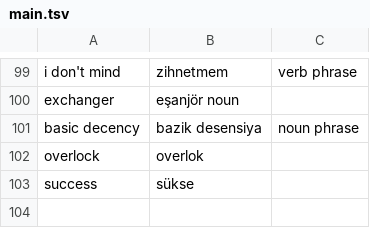
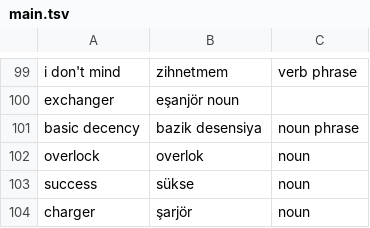
Before and after one commit to ekorekt/Turklish, a TSV file: main.tsv, drawn as a sheet; only a part is shown, gaps mark what is left out.

Commit message:
Update main.tsv

```diff
--- a/main.tsv
+++ b/main.tsv
@@ -101,3 +101,4 @@ exchanger	eşanjör noun
 basic decency	bazik desensiya	noun phrase
-overlock	overlok	
-success	sükse
+overlock	overlok	noun	
+success	sükse	noun
+charger	şarjör	noun
```
